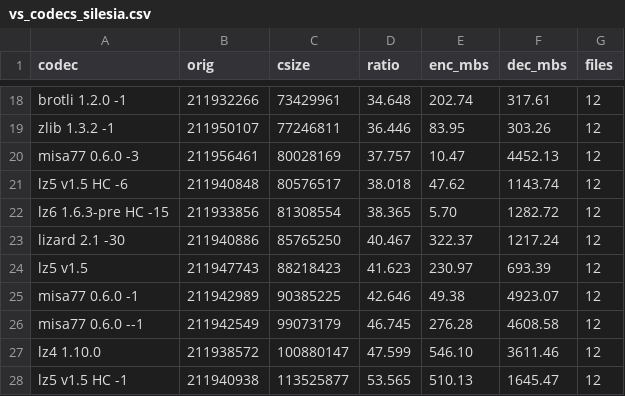
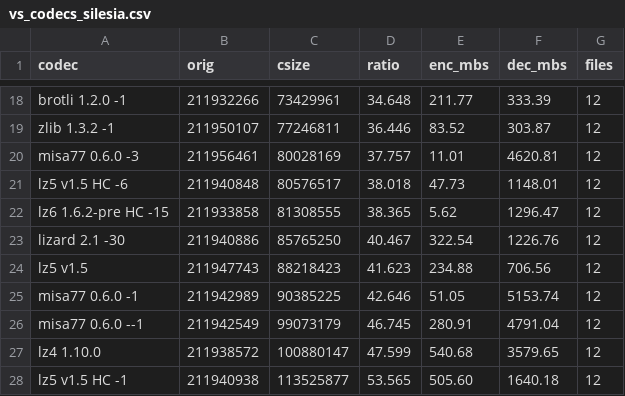
Before and after one commit to YadeWira/lz6, a CSV file: bakeoff/vs_codecs_silesia.csv, drawn as a sheet; only a part is shown, gaps mark what is left out; the diff covers the shown part only.

```diff
--- a/bakeoff/vs_codecs_silesia.csv
+++ b/bakeoff/vs_codecs_silesia.csv
@@ -18,11 +18,11 @@ codec,orig,csize,ratio,enc_mbs,dec_mbs,files
-"brotli 1.2.0 -1",211932266,73429961,34.648,202.74,317.61,12
-"zlib 1.3.2 -1",211950107,77246811,36.446,83.95,303.26,12
-"misa77 0.6.0 -3",211956461,80028169,37.757,10.47,4452.13,12
-"lz5 v1.5 HC -6",211940848,80576517,38.018,47.62,1143.74,12
-"lz6 1.6.3-pre HC -15",211933856,81308554,38.365,5.70,1282.72,12
-"lizard 2.1 -30",211940886,85765250,40.467,322.37,1217.24,12
-"lz5 v1.5",211947743,88218423,41.623,230.97,693.39,12
-"misa77 0.6.0 -1",211942989,90385225,42.646,49.38,4923.07,12
-"misa77 0.6.0 --1",211942549,99073179,46.745,276.28,4608.58,12
-"lz4 1.10.0",211938572,100880147,47.599,546.10,3611.46,12
-"lz5 v1.5 HC -1",211940938,113525877,53.565,510.13,1645.47,12
+"brotli 1.2.0 -1",211932266,73429961,34.648,211.77,333.39,12
+"zlib 1.3.2 -1",211950107,77246811,36.446,83.52,303.87,12
+"misa77 0.6.0 -3",211956461,80028169,37.757,11.01,4620.81,12
+"lz5 v1.5 HC -6",211940848,80576517,38.018,47.73,1148.01,12
+"lz6 1.6.2-pre HC -15",211933858,81308555,38.365,5.62,1296.47,12
+"lizard 2.1 -30",211940886,85765250,40.467,322.54,1226.76,12
+"lz5 v1.5",211947743,88218423,41.623,234.88,706.56,12
+"misa77 0.6.0 -1",211942989,90385225,42.646,51.05,5153.74,12
+"misa77 0.6.0 --1",211942549,99073179,46.745,280.91,4791.04,12
+"lz4 1.10.0",211938572,100880147,47.599,540.68,3579.65,12
+"lz5 v1.5 HC -1",211940938,113525877,53.565,505.60,1640.18,12
```
Also changed, not shown: 7 added rows, 7 removed rows and 17 edited cells elsewhere in this file, bakeoff/vs_codecs_ait.csv, 3 other files.
